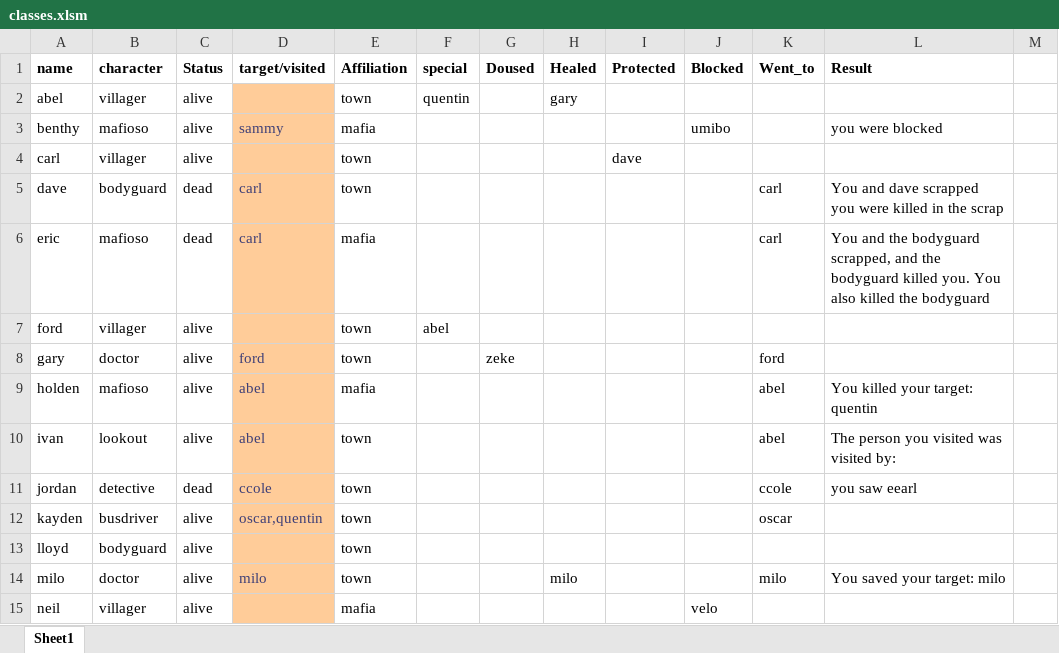
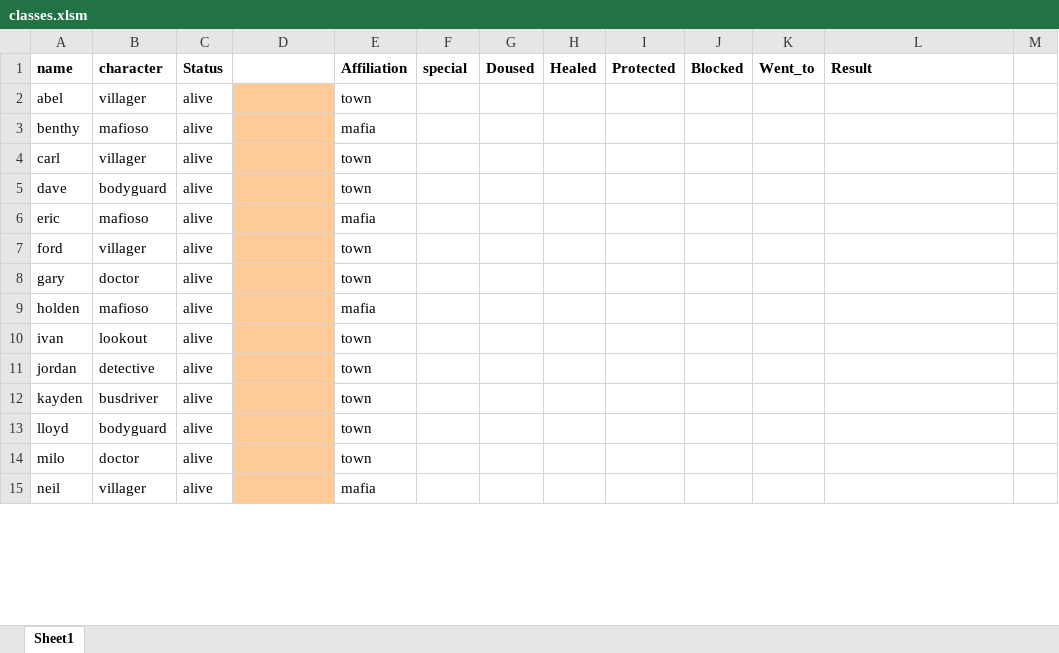
Before and after one commit to Corneliuscob/Excel-Mafia, an Excel workbook: classes.xlsm, sheet Sheet1, drawn as a sheet; only a part is shown; values as stored, in another font and other column widths than the file's, no borders; charts and pictures and conditional formats not drawn; the diff covers the shown part only; the diff names each change by its address in the sheet, - before the commit and + after, or states it on an @@ line.

```diff
--- a/classes.xlsm (sheet Sheet1)
+++ b/classes.xlsm (sheet Sheet1)
-D1: target/visited
+D1: (empty)
-F2 (special): quentin
+F2 (special): (empty)
-H2 (Healed): gary
+H2 (Healed): (empty)
-D3: sammy
+D3: (empty)
-J3 (Blocked): umibo
+J3 (Blocked): (empty)
-L3 (Result): you were blocked
+L3 (Result): (empty)
-I4 (Protected): dave
+I4 (Protected): (empty)
-C5:C6 (Status): dead
+C5:C6 (Status): alive
-D5:D6: carl
+D5:D6: (empty)
-K5:K6 (Went_to): carl
+K5:K6 (Went_to): (empty)
-L5 (Result): You and dave scrapped you were killed in the scrap
+L5 (Result): (empty)
-L6 (Result): You and the bodyguard scrapped, and the bodyguard killed you. You also killed the bodyguard
+L6 (Result): (empty)
-F7 (special): abel
+F7 (special): (empty)
-D8: ford
+D8: (empty)
-G8 (Doused): zeke
+G8 (Doused): (empty)
-K8 (Went_to): ford
+K8 (Went_to): (empty)
-D9:D10: abel
+D9:D10: (empty)
-K9:K10 (Went_to): abel
+K9:K10 (Went_to): (empty)
-L9 (Result): You killed your target: quentin
+L9 (Result): (empty)
-L10 (Result): The person you visited was visited by:
+L10 (Result): (empty)
-C11 (Status): dead
+C11 (Status): alive
-D11: ccole
+D11: (empty)
-K11 (Went_to): ccole
+K11 (Went_to): (empty)
-L11 (Result): you saw eearl
+L11 (Result): (empty)
-D12: oscar,quentin
+D12: (empty)
-K12 (Went_to): oscar
+K12 (Went_to): (empty)
-D14: milo
+D14: (empty)
-H14 (Healed): milo
+H14 (Healed): (empty)
-K14 (Went_to): milo
+K14 (Went_to): (empty)
-L14 (Result): You saved your target: milo
+L14 (Result): (empty)
-J15 (Blocked): velo
+J15 (Blocked): (empty)
```
Also changed, not shown: 66 edited cells elsewhere in this sheet, charts or pictures.
